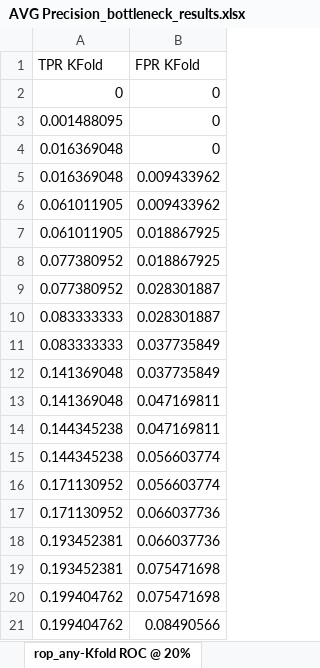
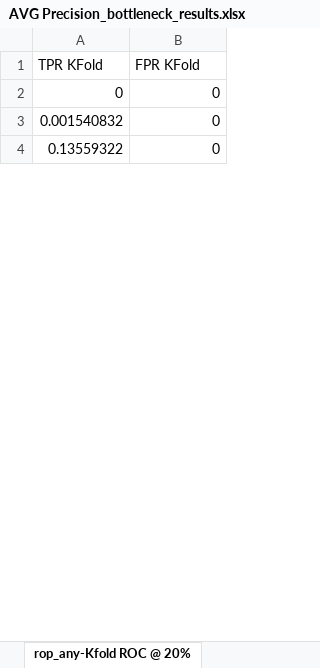
Before and after one commit to tripodlaboratories/newborn-metabolic-health, an Excel workbook: results/deep_mtl/supplementary_variants/without_ivh/subgroup_discovery/AVG Precision_bottleneck_results.xlsx, sheet rop_any-Kfold ROC @ 20%, drawn as a sheet; only a part is shown; values as stored, in another font and other column widths than the file's, no borders; removed rows and columns are numbered as before the commit, all else as after; the diff covers the shown part only; the diff names each change by its address in the sheet, - before the commit and + after, or states it on an @@ line.

```diff
--- a/results/deep_mtl/supplementary_variants/without_ivh/subgroup_discovery/AVG Precision_bottleneck_results.xlsx (sheet rop_any-Kfold ROC @ 20%)
+++ b/results/deep_mtl/supplementary_variants/without_ivh/subgroup_discovery/AVG Precision_bottleneck_results.xlsx (sheet rop_any-Kfold ROC @ 20%)
-A3 (TPR KFold): 0.001488095
+A3 (TPR KFold): 0.001540832
-A4 (TPR KFold): 0.016369048
+A4 (TPR KFold): 0.13559322
-row 5: 0.016369048 | 0.009433962
-row 6: 0.061011905 | 0.009433962
-row 7: 0.061011905 | 0.018867925
-row 8: 0.077380952 | 0.018867925
-row 9: 0.077380952 | 0.028301887
-row 10: 0.083333333 | 0.028301887
-row 11: 0.083333333 | 0.037735849
-row 12: 0.141369048 | 0.037735849
-row 13: 0.141369048 | 0.047169811
-row 14: 0.144345238 | 0.047169811
-row 15: 0.144345238 | 0.056603774
-row 16: 0.171130952 | 0.056603774
-row 17: 0.171130952 | 0.066037736
-row 18: 0.193452381 | 0.066037736
-row 19: 0.193452381 | 0.075471698
-row 20: 0.199404762 | 0.075471698
-row 21: 0.199404762 | 0.08490566
```
Also changed, not shown: 58 added rows and 47 removed rows elsewhere in this sheet, sheet rop_any-val, sheet rop_any-train, sheet bpd_any-val, sheet nec_any-val, sheet nec_any-train, sheet bpd_any-train, 17 more sheets, results/deep_mtl/supplementary_variants/without_ivh/subgroup_discovery/AUROC_bottleneck_results.xlsx, 39 other files.
